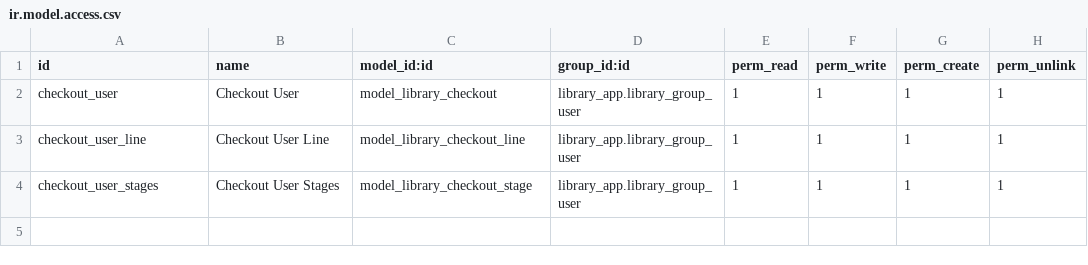
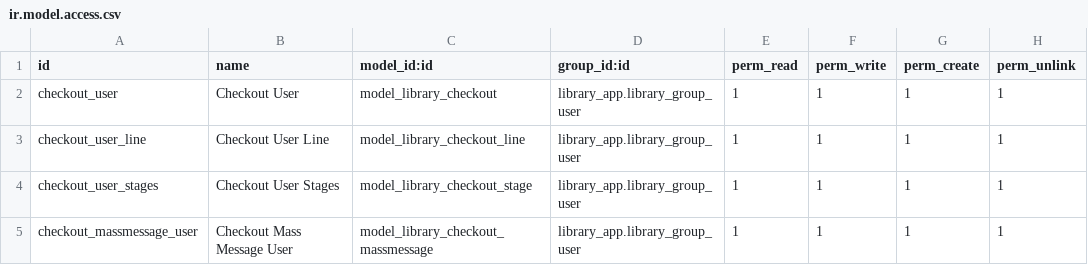
Before and after one commit to erlitx/odoo16_library_app, a CSV file: my_addons/library_checkout/security/ir.model.access.csv, drawn as a sheet.

```diff
--- a/my_addons/library_checkout/security/ir.model.access.csv
+++ b/my_addons/library_checkout/security/ir.model.access.csv
@@ -4 +4,2 @@ checkout_user_line,Checkout User Line,model_library_checkout_line,library_app.li
 checkout_user_stages,Checkout User Stages,model_library_checkout_stage,library_app.library_group_user,1,1,1,1
+checkout_massmessage_user,Checkout Mass Message User,model_library_checkout_massmessage,library_app.library_group_user,1,1,1,1
```
Also changed, not shown: 32 other files.
